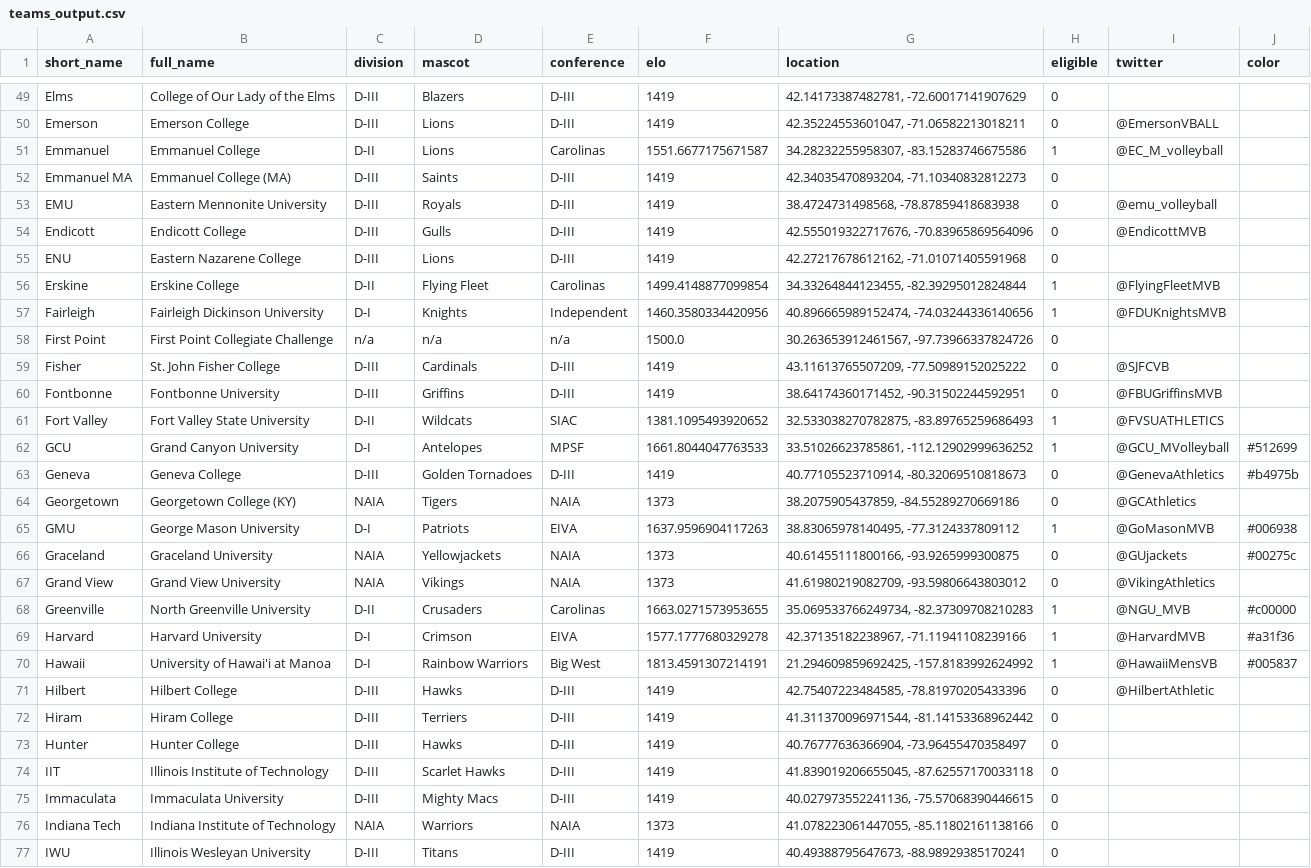
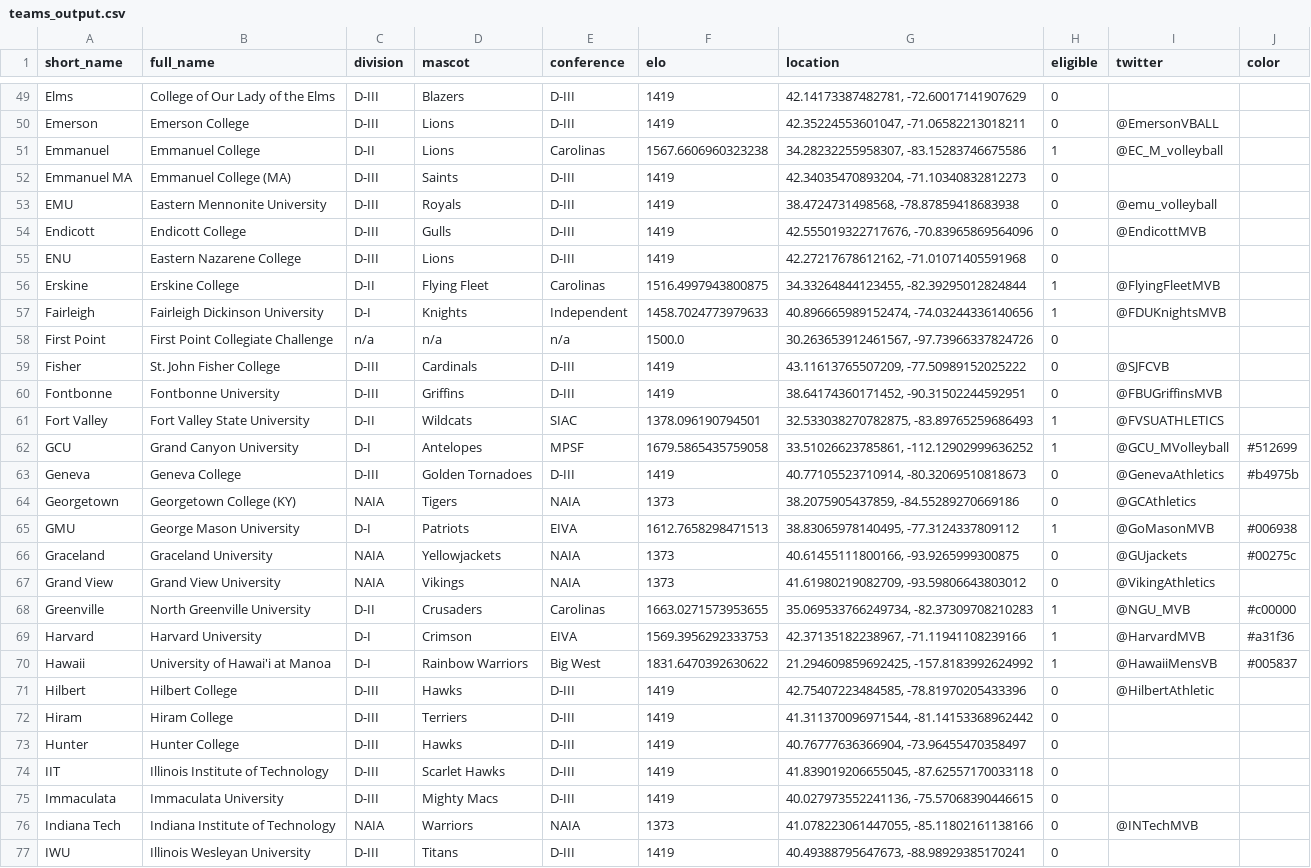
Before and after one commit to tjbreshears/VBelo, a CSV file: outputs/teams_output.csv, drawn as a sheet; only a part is shown, gaps mark what is left out; the diff covers the shown part only.

```diff
--- a/outputs/teams_output.csv
+++ b/outputs/teams_output.csv
@@ -50,3 +50,3 @@ Elms,College of Our Lady of the Elms,D-III,Blazers,D-III,1419,"42.14173387482781
 Emerson,Emerson College,D-III,Lions,D-III,1419,"42.35224553601047, -71.06582213018211",0,@EmersonVBALL,
-Emmanuel,Emmanuel College,D-II,Lions,Carolinas,1551.6677175671587,"34.28232255958307, -83.15283746675586",1,@EC_M_volleyball,
+Emmanuel,Emmanuel College,D-II,Lions,Carolinas,1567.6606960323238,"34.28232255958307, -83.15283746675586",1,@EC_M_volleyball,
 Emmanuel MA,Emmanuel College (MA),D-III,Saints,D-III,1419,"42.34035470893204, -71.10340832812273",0,,
@@ -55,4 +55,4 @@ Endicott,Endicott College,D-III,Gulls,D-III,1419,"42.555019322717676, -70.839658
 ENU,Eastern Nazarene College,D-III,Lions,D-III,1419,"42.27217678612162, -71.01071405591968",0,,
-Erskine,Erskine College,D-II,Flying Fleet,Carolinas,1499.4148877099854,"34.33264844123455, -82.39295012824844",1,@FlyingFleetMVB,
-Fairleigh,Fairleigh Dickinson University,D-I,Knights,Independent,1460.3580334420956,"40.896665989152474, -74.03244336140656",1,@FDUKnightsMVB,
+Erskine,Erskine College,D-II,Flying Fleet,Carolinas,1516.4997943800875,"34.33264844123455, -82.39295012824844",1,@FlyingFleetMVB,
+Fairleigh,Fairleigh Dickinson University,D-I,Knights,Independent,1458.7024773979633,"40.896665989152474, -74.03244336140656",1,@FDUKnightsMVB,
 First Point,First Point Collegiate Challenge,n/a,n/a,n/a,1500.0,"30.263653912461567, -97.73966337824726",0,,
@@ -60,7 +60,7 @@ Fisher,St. John Fisher College,D-III,Cardinals,D-III,1419,"43.11613765507209, -7
 Fontbonne,Fontbonne University,D-III,Griffins,D-III,1419,"38.64174360171452, -90.31502244592951",0,@FBUGriffinsMVB,
-Fort Valley,Fort Valley State University,D-II,Wildcats,SIAC,1381.1095493920652,"32.533038270782875, -83.89765259686493",1,@FVSUATHLETICS,
-GCU,Grand Canyon University,D-I,Antelopes,MPSF,1661.8044047763533,"33.51026623785861, -112.12902999636252",1,@GCU_MVolleyball,#512699
+Fort Valley,Fort Valley State University,D-II,Wildcats,SIAC,1378.096190794501,"32.533038270782875, -83.89765259686493",1,@FVSUATHLETICS,
+GCU,Grand Canyon University,D-I,Antelopes,MPSF,1679.5865435759058,"33.51026623785861, -112.12902999636252",1,@GCU_MVolleyball,#512699
 Geneva,Geneva College,D-III,Golden Tornadoes,D-III,1419,"40.77105523710914, -80.32069510818673",0,@GenevaAthletics,#b4975b
 Georgetown,Georgetown College (KY),NAIA,Tigers,NAIA,1373,"38.2075905437859, -84.55289270669186",0,@GCAthletics,
-GMU,George Mason University,D-I,Patriots,EIVA,1637.9596904117263,"38.83065978140495, -77.3124337809112",1,@GoMasonMVB,#006938
+GMU,George Mason University,D-I,Patriots,EIVA,1612.7658298471513,"38.83065978140495, -77.3124337809112",1,@GoMasonMVB,#006938
 Graceland,Graceland University,NAIA,Yellowjackets,NAIA,1373,"40.61455111800166, -93.9265999300875",0,@GUjackets,#00275c
@@ -68,4 +68,4 @@ Grand View,Grand View University,NAIA,Vikings,NAIA,1373,"41.61980219082709, -93.
 Greenville,North Greenville University,D-II,Crusaders,Carolinas,1663.0271573953655,"35.069533766249734, -82.37309708210283",1,@NGU_MVB,#c00000
-Harvard,Harvard University,D-I,Crimson,EIVA,1577.1777680329278,"42.37135182238967, -71.11941108239166",1,@HarvardMVB,#a31f36
-Hawaii,University of Hawai'i at Manoa,D-I,Rainbow Warriors,Big West,1813.4591307214191,"21.294609859692425, -157.8183992624992",1,@HawaiiMensVB,#005837
+Harvard,Harvard University,D-I,Crimson,EIVA,1569.3956292333753,"42.37135182238967, -71.11941108239166",1,@HarvardMVB,#a31f36
+Hawaii,University of Hawai'i at Manoa,D-I,Rainbow Warriors,Big West,1831.6470392630622,"21.294609859692425, -157.8183992624992",1,@HawaiiMensVB,#005837
 Hilbert,Hilbert College,D-III,Hawks,D-III,1419,"42.75407223484585, -78.81970205433396",0,@HilbertAthletic,
@@ -75,3 +75,3 @@ IIT,Illinois Institute of Technology,D-III,Scarlet Hawks,D-III,1419,"41.83901920
 Immaculata,Immaculata University,D-III,Mighty Macs,D-III,1419,"40.027973552241136, -75.57068390446615",0,,
-Indiana Tech,Indiana Institute of Technology,NAIA,Warriors,NAIA,1373,"41.078223061447055, -85.11802161138166",0,,
+Indiana Tech,Indiana Institute of Technology,NAIA,Warriors,NAIA,1373,"41.078223061447055, -85.11802161138166",0,@INTechMVB,
 IWU,Illinois Wesleyan University,D-III,Titans,D-III,1419,"40.49388795647673, -88.98929385170241",0,,
```
Also changed, not shown: 43 edited cells elsewhere in this file, inputs/VBelo - games.csv, inputs/VBelo - teams.csv, 5 other files.
